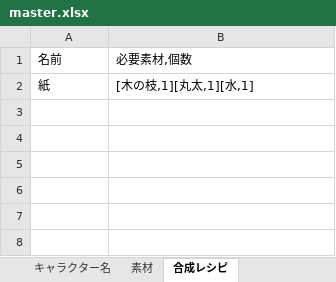
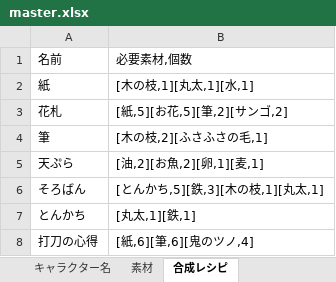
Before and after one commit to mikankaihatu/pazugiri-character-tracker, an Excel workbook: data/master.xlsx, sheet 合成レシピ, drawn as a sheet; values as stored, in another font and other column widths than the file's, no borders; the diff names each change by its address in the sheet, - before the commit and + after, or states it on an @@ line.

```diff
--- a/data/master.xlsx (sheet 合成レシピ)
+++ b/data/master.xlsx (sheet 合成レシピ)
+row 3: 花札 | [紙,5][お花,5][筆,2][サンゴ,2]
+row 4: 筆 | [木の枝,2][ふさふさの毛,1]
+row 5: 天ぷら | [油,2][お魚,2][卵,1][麦,1]
+row 6: そろばん | [とんかち,5][鉄,3][木の枝,1][丸太,1]
+row 7: とんかち | [丸太,1][鉄,1]
+row 8: 打刀の心得 | [紙,6][筆,6][鬼のツノ,4]
```
Also changed, not shown: sheet ステージドロップ品, sheet キャラクター名, sheet 素材.
